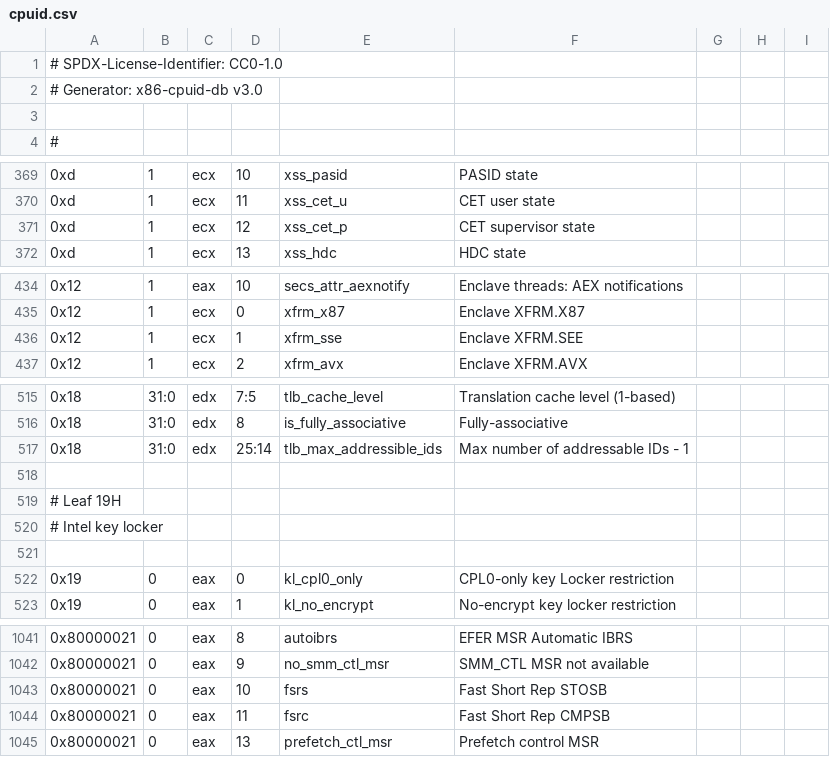
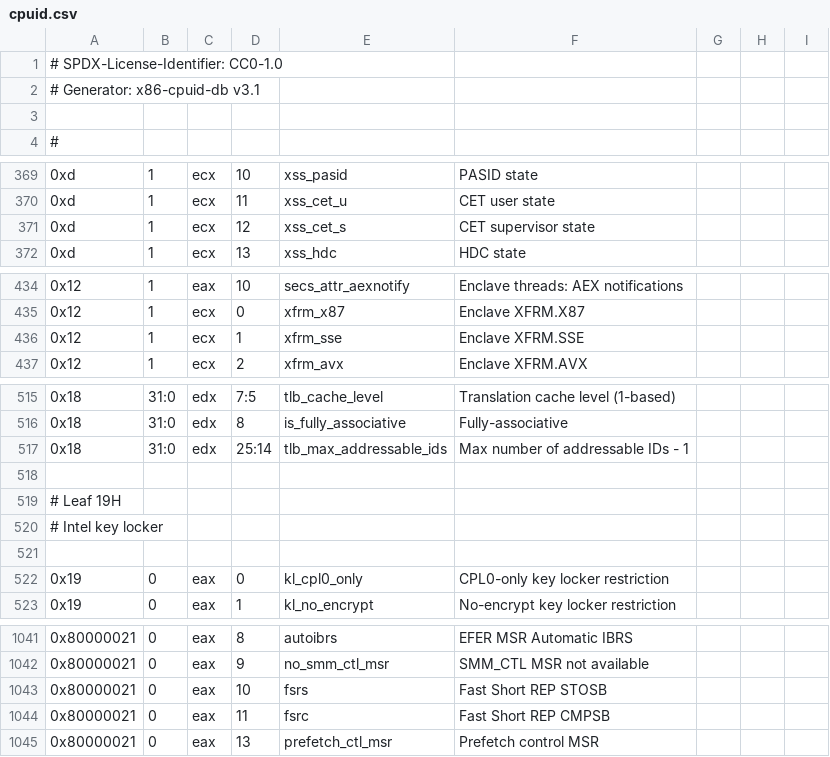
Before and after one commit to babiulep/linux-mine, a CSV file: tools/arch/x86/kcpuid/cpuid.csv, drawn as a sheet; only a part is shown, gaps mark what is left out; the diff covers the shown part only.

```diff
--- a/tools/arch/x86/kcpuid/cpuid.csv
+++ b/tools/arch/x86/kcpuid/cpuid.csv
@@ -1,3 +1,3 @@
 # SPDX-License-Identifier: CC0-1.0
-# Generator: x86-cpuid-db v3.0
+# Generator: x86-cpuid-db v3.1
 
@@ -370,3 +370,3 @@
        0xd,         1,  ecx,      11,    xss_cet_u              , CET user state
-       0xd,         1,  ecx,      12,    xss_cet_p              , CET supervisor state
+       0xd,         1,  ecx,      12,    xss_cet_s              , CET supervisor state
        0xd,         1,  ecx,      13,    xss_hdc                , HDC state
@@ -435,3 +435,3 @@
       0x12,         1,  ecx,       0,    xfrm_x87               , Enclave XFRM.X87
-      0x12,         1,  ecx,       1,    xfrm_sse               , Enclave XFRM.SEE
+      0x12,         1,  ecx,       1,    xfrm_sse               , Enclave XFRM.SSE
       0x12,         1,  ecx,       2,    xfrm_avx               , Enclave XFRM.AVX
@@ -516,3 +516,3 @@
       0x18,      31:0,  edx,       8,    is_fully_associative   , Fully-associative
-      0x18,      31:0,  edx,   25:14,    tlb_max_addressible_ids, Max number of addressable IDs - 1
+      0x18,      31:0,  edx,   25:14,    tlb_max_addressable_ids, Max number of addressable IDs - 1
 
@@ -521,3 +521,3 @@
 
-      0x19,         0,  eax,       0,    kl_cpl0_only           , CPL0-only key Locker restriction
+      0x19,         0,  eax,       0,    kl_cpl0_only           , CPL0-only key locker restriction
       0x19,         0,  eax,       1,    kl_no_encrypt          , No-encrypt key locker restriction
@@ -1042,4 +1042,4 @@
 0x80000021,         0,  eax,       9,    no_smm_ctl_msr         , SMM_CTL MSR not available
-0x80000021,         0,  eax,      10,    fsrs                   , Fast Short Rep STOSB
-0x80000021,         0,  eax,      11,    fsrc                   , Fast Short Rep CMPSB
+0x80000021,         0,  eax,      10,    fsrs                   , Fast Short REP STOSB
+0x80000021,         0,  eax,      11,    fsrc                   , Fast Short REP CMPSB
 0x80000021,         0,  eax,      13,    prefetch_ctl_msr       , Prefetch control MSR
```
Also changed, not shown: 19 edited cells elsewhere in this file, 14 other files.
